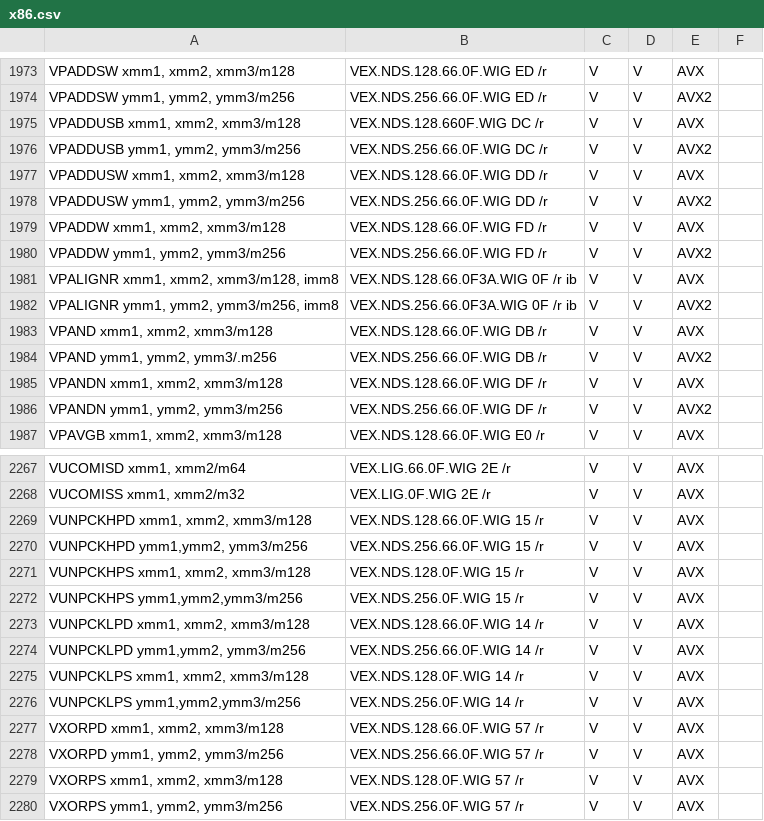
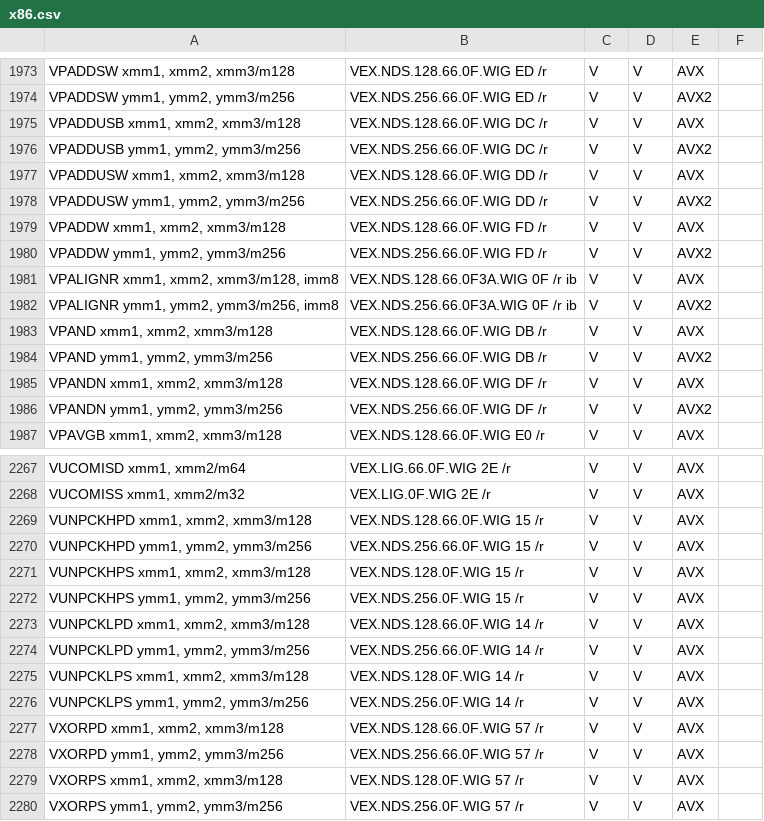
Before and after one commit to golang/arch, a CSV file: x86/x86.csv, drawn as a sheet; only a part is shown, gaps mark what is left out.

```diff
--- a/x86/x86.csv
+++ b/x86/x86.csv
@@ -1974,3 +1974,3 @@
 "VPADDSW ymm1, ymm2, ymm3/m256","VEX.NDS.256.66.0F.WIG ED /r","V","V","AVX2",""
-"VPADDUSB xmm1, xmm2, xmm3/m128","VEX.NDS.128.660F.WIG DC /r","V","V","AVX",""
+"VPADDUSB xmm1, xmm2, xmm3/m128","VEX.NDS.128.66.0F.WIG DC /r","V","V","AVX",""
 "VPADDUSB ymm1, ymm2, ymm3/m256","VEX.NDS.256.66.0F.WIG DC /r","V","V","AVX2",""
@@ -1983,3 +1983,3 @@
 "VPAND xmm1, xmm2, xmm3/m128","VEX.NDS.128.66.0F.WIG DB /r","V","V","AVX",""
-"VPAND ymm1, ymm2, ymm3/.m256","VEX.NDS.256.66.0F.WIG DB /r","V","V","AVX2",""
+"VPAND ymm1, ymm2, ymm3/m256","VEX.NDS.256.66.0F.WIG DB /r","V","V","AVX2",""
 "VPANDN xmm1, xmm2, xmm3/m128","VEX.NDS.128.66.0F.WIG DF /r","V","V","AVX",""
@@ -2269,9 +2269,9 @@
 "VUNPCKHPD xmm1, xmm2, xmm3/m128","VEX.NDS.128.66.0F.WIG 15 /r","V","V","AVX",""
-"VUNPCKHPD ymm1,ymm2, ymm3/m256","VEX.NDS.256.66.0F.WIG 15 /r","V","V","AVX",""
+"VUNPCKHPD ymm1, ymm2, ymm3/m256","VEX.NDS.256.66.0F.WIG 15 /r","V","V","AVX",""
 "VUNPCKHPS xmm1, xmm2, xmm3/m128","VEX.NDS.128.0F.WIG 15 /r","V","V","AVX",""
-"VUNPCKHPS ymm1,ymm2,ymm3/m256","VEX.NDS.256.0F.WIG 15 /r","V","V","AVX",""
+"VUNPCKHPS ymm1, ymm2, ymm3/m256","VEX.NDS.256.0F.WIG 15 /r","V","V","AVX",""
 "VUNPCKLPD xmm1, xmm2, xmm3/m128","VEX.NDS.128.66.0F.WIG 14 /r","V","V","AVX",""
-"VUNPCKLPD ymm1,ymm2, ymm3/m256","VEX.NDS.256.66.0F.WIG 14 /r","V","V","AVX",""
+"VUNPCKLPD ymm1, ymm2, ymm3/m256","VEX.NDS.256.66.0F.WIG 14 /r","V","V","AVX",""
 "VUNPCKLPS xmm1, xmm2, xmm3/m128","VEX.NDS.128.0F.WIG 14 /r","V","V","AVX",""
-"VUNPCKLPS ymm1,ymm2,ymm3/m256","VEX.NDS.256.0F.WIG 14 /r","V","V","AVX",""
+"VUNPCKLPS ymm1, ymm2, ymm3/m256","VEX.NDS.256.0F.WIG 14 /r","V","V","AVX",""
 "VXORPD xmm1, xmm2, xmm3/m128","VEX.NDS.128.66.0F.WIG 57 /r","V","V","AVX",""
```
Also changed, not shown: 9 other files.
